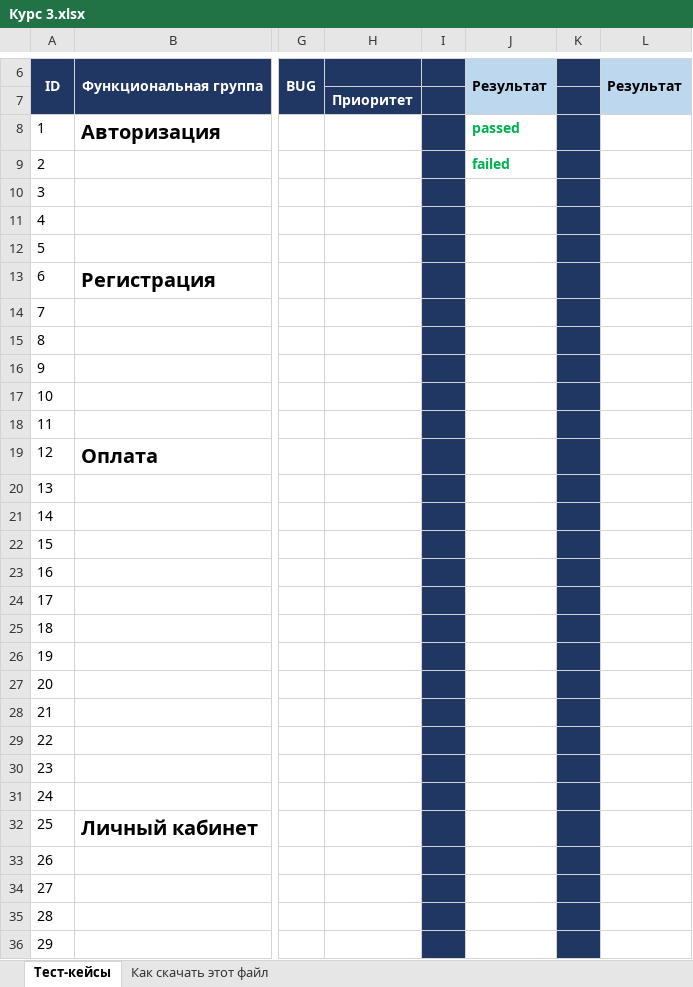
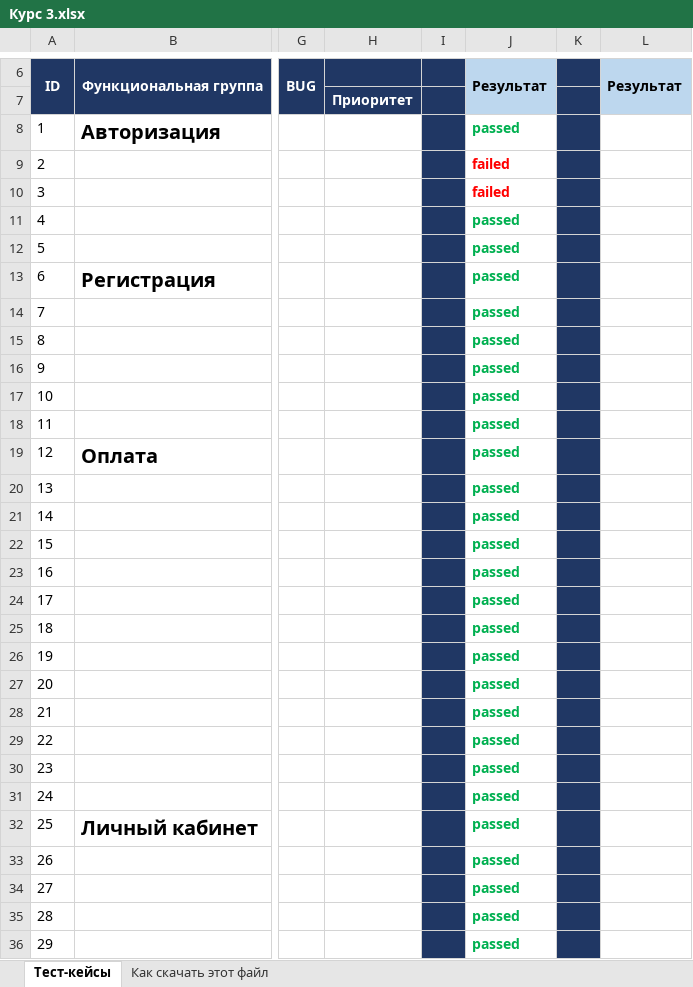
Before and after one commit to kow24/MyFirst_Repo_Nigmatullin, an Excel workbook: Курс 3.xlsx, sheet Тест-кейсы, drawn as a sheet; only a part is shown, gaps mark what is left out; values as stored, in another font and other column widths than the file's, no borders; the diff covers the shown part only; the diff names each change by its address in the sheet, - before the commit and + after, or states it on an @@ line.

Commit message:
Тестирование 12.08.22
Прошел тест-кейсы на хроме

```diff
--- a/Курс 3.xlsx (sheet Тест-кейсы)
+++ b/Курс 3.xlsx (sheet Тест-кейсы)
-J9 text colour: #00B050
+J9 text colour: #FF0000
-J10: (empty)
+J10: failed
-J11:J36: (empty)
+J11:J36: passed
```
Also changed, not shown: 5 edited cells elsewhere in this sheet.
